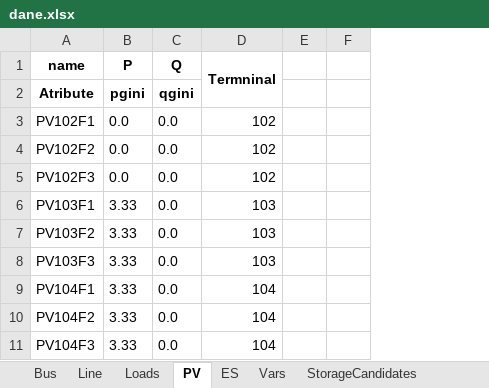
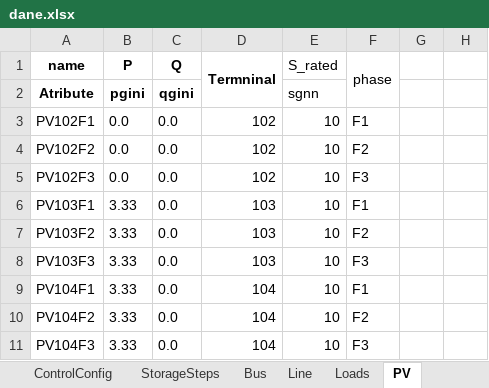
Before and after one commit to dprzepiorka/ZET26, an Excel workbook: dane.xlsx, sheet PV, drawn as a sheet; only a part is shown; values as stored, in another font and other column widths than the file's, no borders; the diff names each change by its address in the sheet, - before the commit and + after, or states it on an @@ line.

```diff
--- a/dane.xlsx (sheet PV)
+++ b/dane.xlsx (sheet PV)
+sheet tab: ControlConfig
+sheet tab: StorageSteps
+column E (S_rated), rows 2-11: sgnn | 10 | 10 | 10 | 10 | 10 | 10 | 10 | 10 | 10
+column F (phase), rows 3-11: F1 | F2 | F3 | F1 | F2 | F3 | F1 | F2 | F3
```
Also changed, not shown: sheet Loads, sheet StorageCandidates, other sheet tabs.
